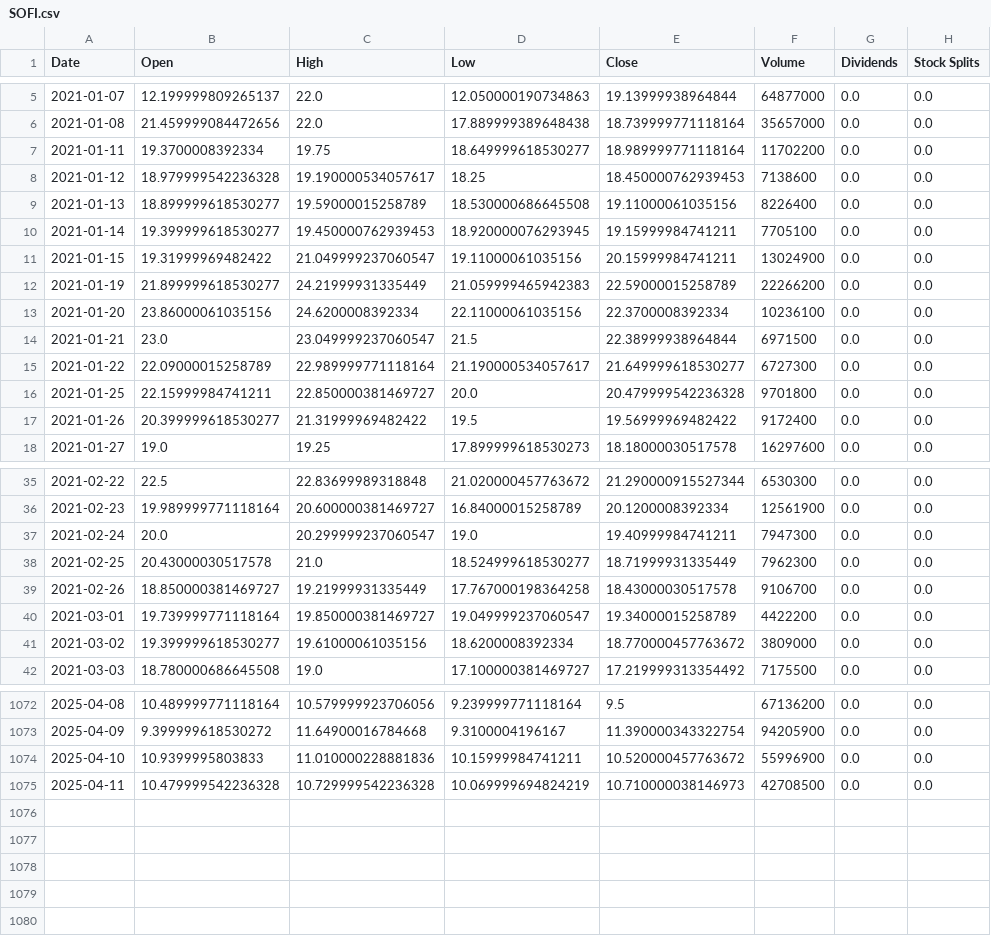
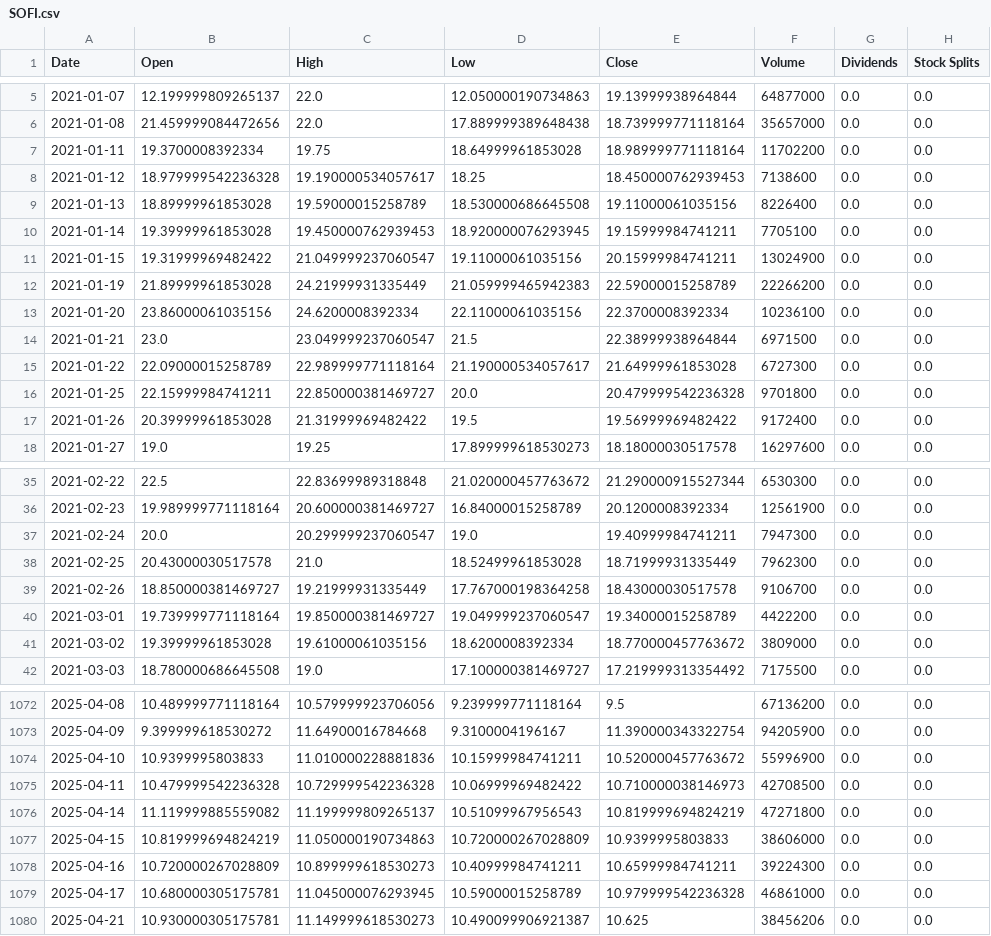
Before and after one commit to pederivaguido/technical-analysis-pipeline, a CSV file: data_ingestion/output/prices/SOFI.csv, drawn as a sheet; only a part is shown, gaps mark what is left out; the diff covers the shown part only.

```diff
--- a/data_ingestion/output/prices/SOFI.csv
+++ b/data_ingestion/output/prices/SOFI.csv
@@ -6,13 +6,13 @@ Date,Open,High,Low,Close,Volume,Dividends,Stock Splits
 2021-01-08,21.459999084472656,22.0,17.889999389648438,18.739999771118164,35657000,0.0,0.0
-2021-01-11,19.3700008392334,19.75,18.649999618530277,18.989999771118164,11702200,0.0,0.0
+2021-01-11,19.3700008392334,19.75,18.64999961853028,18.989999771118164,11702200,0.0,0.0
 2021-01-12,18.979999542236328,19.190000534057617,18.25,18.450000762939453,7138600,0.0,0.0
-2021-01-13,18.899999618530277,19.59000015258789,18.530000686645508,19.11000061035156,8226400,0.0,0.0
-2021-01-14,19.399999618530277,19.450000762939453,18.920000076293945,19.15999984741211,7705100,0.0,0.0
+2021-01-13,18.89999961853028,19.59000015258789,18.530000686645508,19.11000061035156,8226400,0.0,0.0
+2021-01-14,19.39999961853028,19.450000762939453,18.920000076293945,19.15999984741211,7705100,0.0,0.0
 2021-01-15,19.31999969482422,21.049999237060547,19.11000061035156,20.15999984741211,13024900,0.0,0.0
-2021-01-19,21.899999618530277,24.21999931335449,21.059999465942383,22.59000015258789,22266200,0.0,0.0
+2021-01-19,21.89999961853028,24.21999931335449,21.059999465942383,22.59000015258789,22266200,0.0,0.0
 2021-01-20,23.86000061035156,24.6200008392334,22.11000061035156,22.3700008392334,10236100,0.0,0.0
 2021-01-21,23.0,23.049999237060547,21.5,22.38999938964844,6971500,0.0,0.0
-2021-01-22,22.09000015258789,22.989999771118164,21.190000534057617,21.649999618530277,6727300,0.0,0.0
+2021-01-22,22.09000015258789,22.989999771118164,21.190000534057617,21.64999961853028,6727300,0.0,0.0
 2021-01-25,22.15999984741211,22.850000381469727,20.0,20.479999542236328,9701800,0.0,0.0
-2021-01-26,20.399999618530277,21.31999969482422,19.5,19.56999969482422,9172400,0.0,0.0
+2021-01-26,20.39999961853028,21.31999969482422,19.5,19.56999969482422,9172400,0.0,0.0
 2021-01-27,19.0,19.25,17.899999618530273,18.18000030517578,16297600,0.0,0.0
@@ -37,6 +37,6 @@ Date,Open,High,Low,Close,Volume,Dividends,Stock Splits
 2021-02-24,20.0,20.299999237060547,19.0,19.40999984741211,7947300,0.0,0.0
-2021-02-25,20.43000030517578,21.0,18.524999618530277,18.71999931335449,7962300,0.0,0.0
+2021-02-25,20.43000030517578,21.0,18.52499961853028,18.71999931335449,7962300,0.0,0.0
 2021-02-26,18.850000381469727,19.21999931335449,17.767000198364258,18.43000030517578,9106700,0.0,0.0
 2021-03-01,19.739999771118164,19.850000381469727,19.049999237060547,19.34000015258789,4422200,0.0,0.0
-2021-03-02,19.399999618530277,19.61000061035156,18.6200008392334,18.770000457763672,3809000,0.0,0.0
+2021-03-02,19.39999961853028,19.61000061035156,18.6200008392334,18.770000457763672,3809000,0.0,0.0
 2021-03-03,18.780000686645508,19.0,17.100000381469727,17.219999313354492,7175500,0.0,0.0
@@ -1074,2 +1074,7 @@ Date,Open,High,Low,Close,Volume,Dividends,Stock Splits
 2025-04-10,10.9399995803833,11.010000228881836,10.15999984741211,10.520000457763672,55996900,0.0,0.0
-2025-04-11,10.479999542236328,10.729999542236328,10.069999694824219,10.710000038146973,42708500,0.0,0.0
+2025-04-11,10.479999542236328,10.729999542236328,10.06999969482422,10.710000038146973,42708500,0.0,0.0
+2025-04-14,11.119999885559082,11.199999809265137,10.51099967956543,10.819999694824219,47271800,0.0,0.0
+2025-04-15,10.819999694824219,11.050000190734863,10.720000267028809,10.9399995803833,38606000,0.0,0.0
+2025-04-16,10.720000267028809,10.899999618530273,10.40999984741211,10.65999984741211,39224300,0.0,0.0
+2025-04-17,10.680000305175781,11.045000076293945,10.59000015258789,10.979999542236328,46861000,0.0,0.0
+2025-04-21,10.930000305175781,11.149999618530273,10.490099906921387,10.625,38456206,0.0,0.0
```
Also changed, not shown: 24 edited cells elsewhere in this file, data_ingestion/output/prices/ADYEN.AS.csv, data_ingestion/output/prices/MELI.csv, 10 other files.
